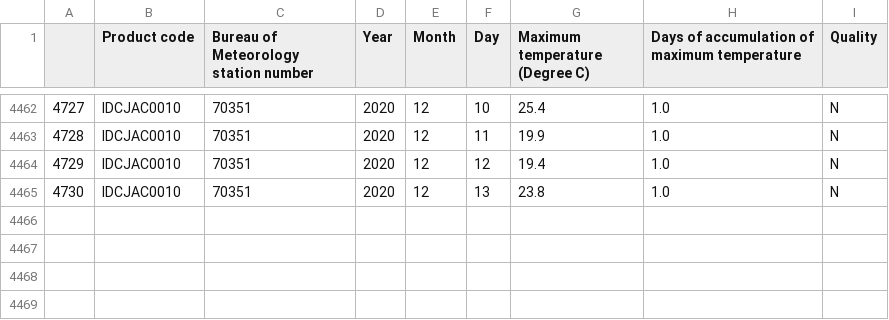
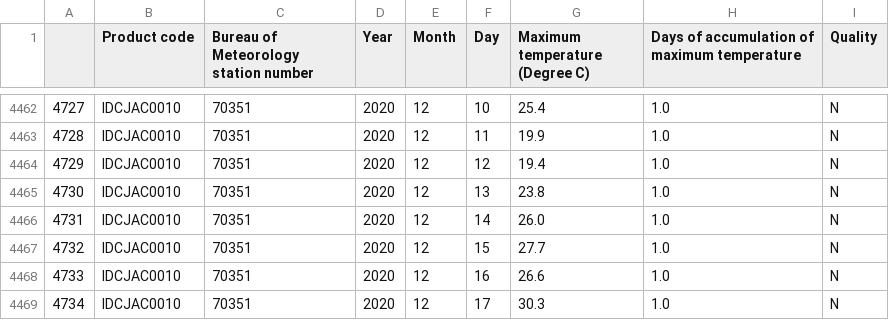
Before and after one commit to MarkusMannheim/climate-pendulum, a CSV file: data/new_temp.csv, drawn as a sheet; only a part is shown, gaps mark what is left out; the diff names each change by its address in the sheet, - before the commit and + after, or states it on an @@ line.

```diff
--- a/data/new_temp.csv
+++ b/data/new_temp.csv
+row 4466: 4731 | IDCJAC0010 | 70351 | 2020 | 12 | 14 | 26.0 | 1.0 | N
+row 4467: 4732 | IDCJAC0010 | 70351 | 2020 | 12 | 15 | 27.7 | 1.0 | N
+row 4468: 4733 | IDCJAC0010 | 70351 | 2020 | 12 | 16 | 26.6 | 1.0 | N
+row 4469: 4734 | IDCJAC0010 | 70351 | 2020 | 12 | 17 | 30.3 | 1.0 | N
```
Also changed, not shown: data/IDCJAC0009_070351_1800_Data.csv, data/IDCJAC0010_070351_1800_Data.csv, 5 other files.
